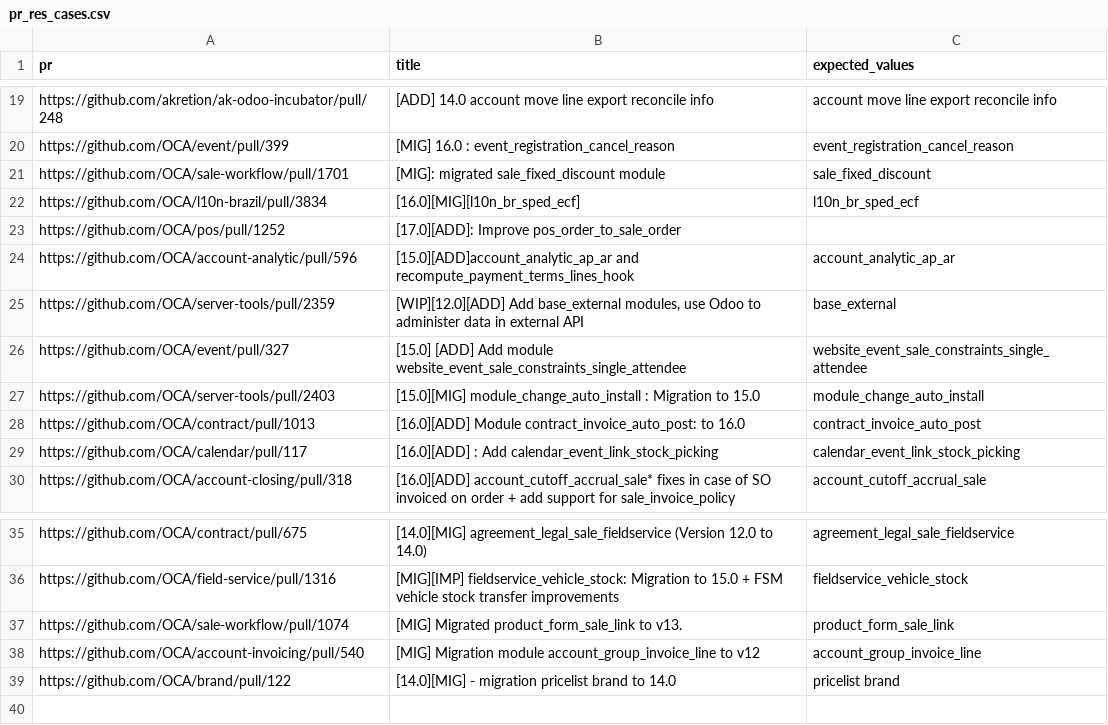
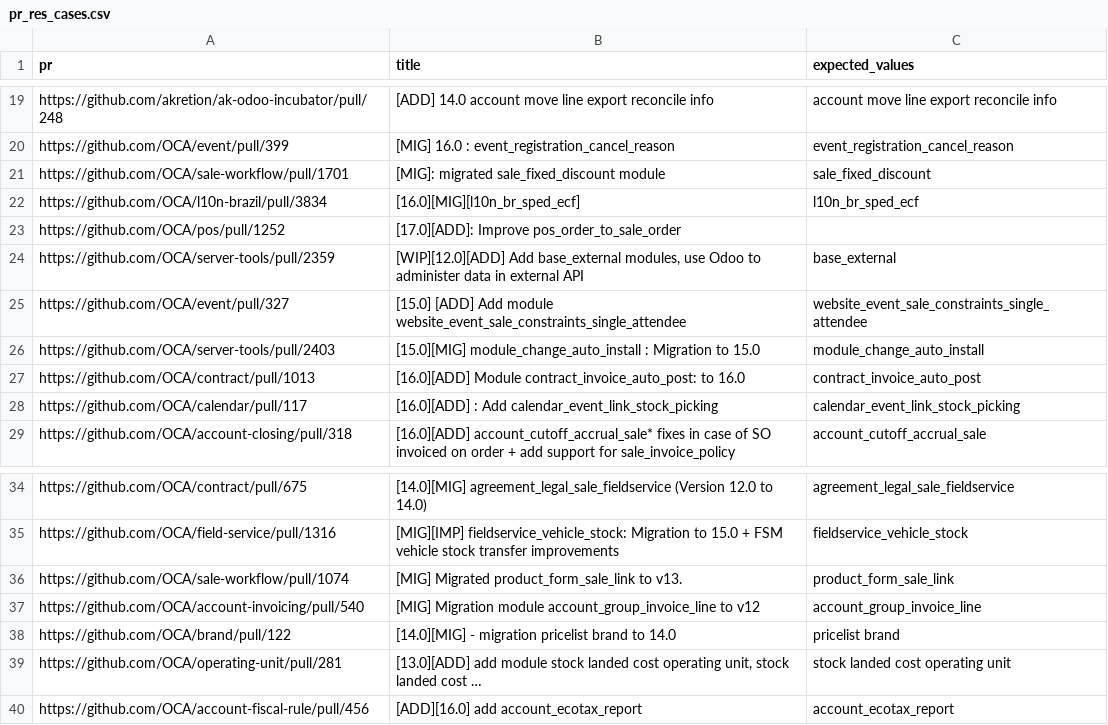
Before and after one commit to hailangvn/odoo-module-tracker, a CSV file: pr_res_cases.csv, drawn as a sheet; only a part is shown, gaps mark what is left out; removed rows and columns are numbered as before the commit, all else as after; the diff names each change by its address in the sheet, - before the commit and + after, or states it on an @@ line.

Commit message:
[IMP] match more PR titles

```diff
--- a/pr_res_cases.csv
+++ b/pr_res_cases.csv
-row 24: https://github.com/OCA/account-analytic/pull/596 | [15.0][ADD]account_analytic_ap_ar and recompute_payment_terms_lines_hook | account_analytic_ap_ar
+row 39: https://github.com/OCA/operating-unit/pull/281 | [13.0][ADD] add module stock landed cost operating unit, stock landed cost … | stock landed cost operating unit
+row 40: https://github.com/OCA/account-fiscal-rule/pull/456 | [ADD][16.0] add account_ecotax_report | account_ecotax_report
```
Also changed, not shown: 1 other file.
